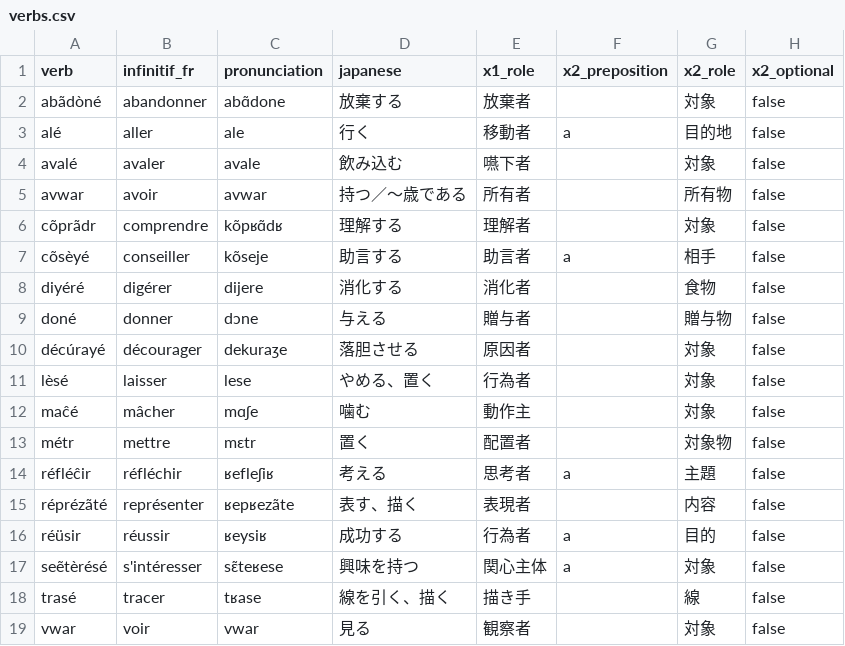
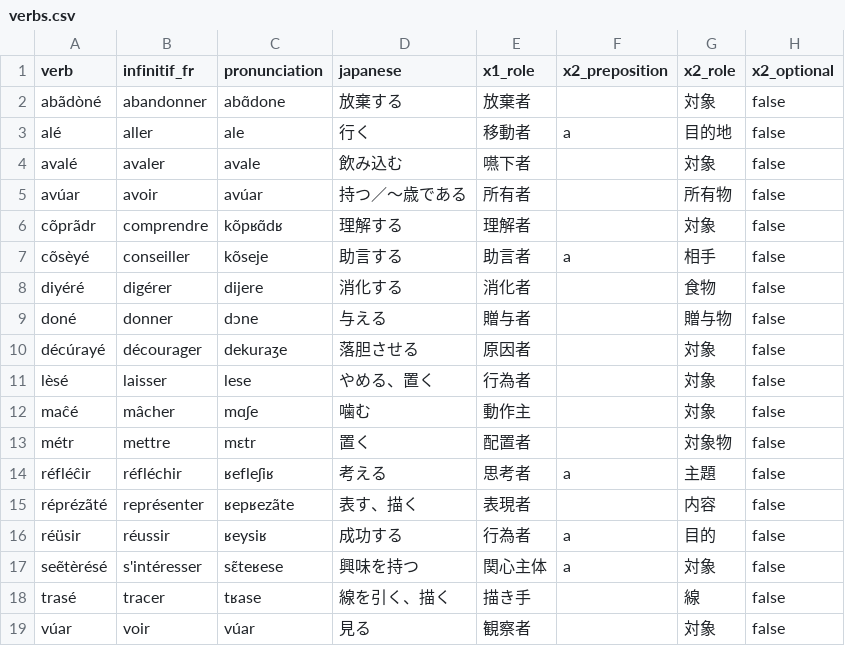
Before and after one commit to arixatos/fonel, a CSV file: _data/verbs.csv, drawn as a sheet; only a part is shown; the diff names each change by its address in the sheet, - before the commit and + after, or states it on an @@ line.

```diff
--- a/_data/verbs.csv
+++ b/_data/verbs.csv
-A5 (verb): avwar
+A5 (verb): avúar
-C5 (pronunciation): avwar
+C5 (pronunciation): avúar
-A19 (verb): vwar
+A19 (verb): vúar
-C19 (pronunciation): vwar
+C19 (pronunciation): vúar
```
Also changed, not shown: 8 other files.
